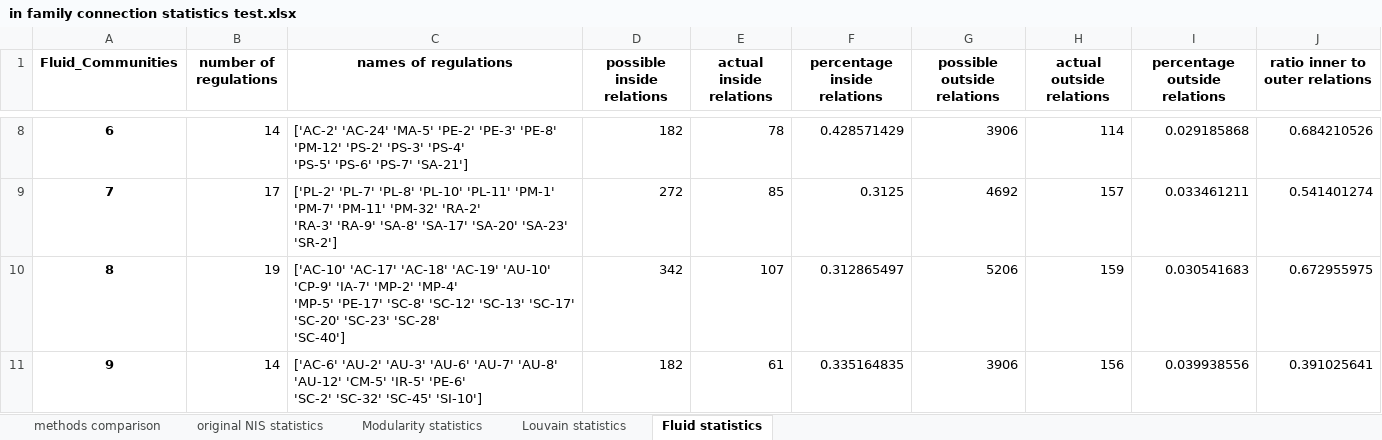
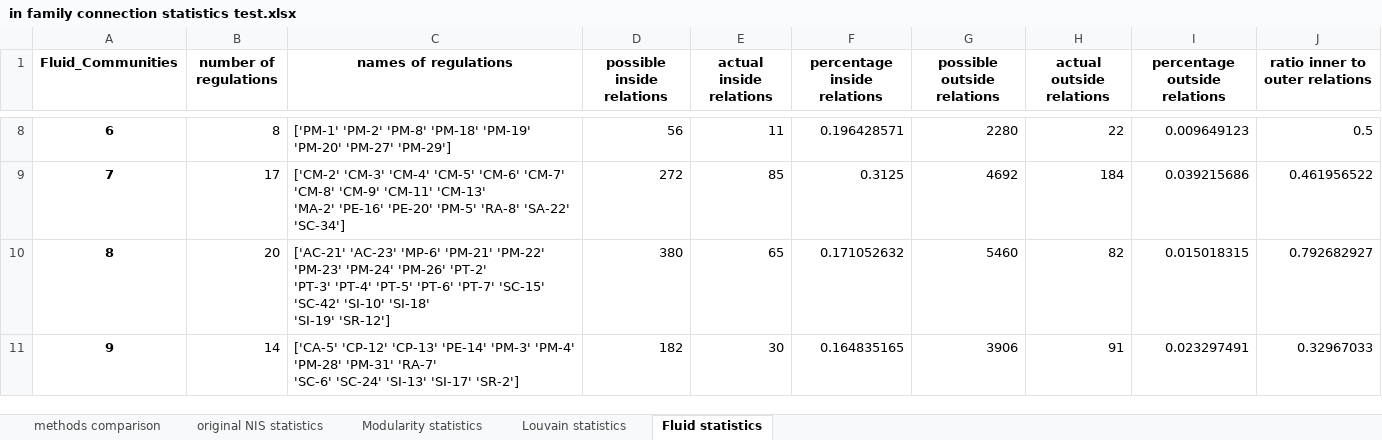
Before and after one commit to lior0110/regulations_analysis, an Excel workbook: regulations outputs/in family connection statistics test.xlsx, sheet Fluid statistics, drawn as a sheet; only a part is shown, gaps mark what is left out; values as stored, in another font and other column widths than the file's, no borders; ↵ is a line break in a cell; the diff covers the shown part only; the diff names each change by its address in the sheet, - before the commit and + after, or states it on an @@ line.

```diff
--- a/regulations outputs/in family connection statistics test.xlsx (sheet Fluid statistics)
+++ b/regulations outputs/in family connection statistics test.xlsx (sheet Fluid statistics)
-B8 (number of regulations): 14
+B8 (number of regulations): 8
-C8 (names of regulations): ['AC-2' 'AC-24' 'MA-5' 'PE-2' 'PE-3' 'PE-8' 'PM-12' 'PS-2' 'PS-3' 'PS-4' ↵ 'PS-5' 'PS-6' 'PS-7' 'SA-21']
+C8 (names of regulations): ['PM-1' 'PM-2' 'PM-8' 'PM-18' 'PM-19' 'PM-20' 'PM-27' 'PM-29']
-D8 (possible inside relations): 182
+D8 (possible inside relations): 56
-E8 (actual inside relations): 78
+E8 (actual inside relations): 11
-F8 (percentage inside relations): 0.428571429
+F8 (percentage inside relations): 0.196428571
-G8 (possible outside relations): 3906
+G8 (possible outside relations): 2280
-H8 (actual outside relations): 114
+H8 (actual outside relations): 22
-I8 (percentage outside relations): 0.029185868
+I8 (percentage outside relations): 0.009649123
-J8 (ratio inner to outer relations): 0.684210526
+J8 (ratio inner to outer relations): 0.5
-C9 (names of regulations): ['PL-2' 'PL-7' 'PL-8' 'PL-10' 'PL-11' 'PM-1' 'PM-7' 'PM-11' 'PM-32' 'RA-2' ↵ 'RA-3' 'RA-9' 'SA-8' 'SA-17' 'SA-20' 'SA-23' 'SR-2']
+C9 (names of regulations): ['CM-2' 'CM-3' 'CM-4' 'CM-5' 'CM-6' 'CM-7' 'CM-8' 'CM-9' 'CM-11' 'CM-13' ↵ 'MA-2' 'PE-16' 'PE-20' 'PM-5' 'RA-8' 'SA-22' 'SC-34']
-H9 (actual outside relations): 157
+H9 (actual outside relations): 184
-I9 (percentage outside relations): 0.033461211
+I9 (percentage outside relations): 0.039215686
-J9 (ratio inner to outer relations): 0.541401274
+J9 (ratio inner to outer relations): 0.461956522
-B10 (number of regulations): 19
+B10 (number of regulations): 20
-C10 (names of regulations): ['AC-10' 'AC-17' 'AC-18' 'AC-19' 'AU-10' 'CP-9' 'IA-7' 'MP-2' 'MP-4' ↵ 'MP-5' 'PE-17' 'SC-8' 'SC-12' 'SC-13' 'SC-17' 'SC-20' 'SC-23' 'SC-28' ↵ 'SC-40']
+C10 (names of regulations): ['AC-21' 'AC-23' 'MP-6' 'PM-21' 'PM-22' 'PM-23' 'PM-24' 'PM-26' 'PT-2' ↵ 'PT-3' 'PT-4' 'PT-5' 'PT-6' 'PT-7' 'SC-15' 'SC-42' 'SI-10' 'SI-18' ↵ 'SI-19' 'SR-12']
-D10 (possible inside relations): 342
+D10 (possible inside relations): 380
-E10 (actual inside relations): 107
+E10 (actual inside relations): 65
-F10 (percentage inside relations): 0.312865497
+F10 (percentage inside relations): 0.171052632
-G10 (possible outside relations): 5206
+G10 (possible outside relations): 5460
-H10 (actual outside relations): 159
+H10 (actual outside relations): 82
-I10 (percentage outside relations): 0.030541683
+I10 (percentage outside relations): 0.015018315
-J10 (ratio inner to outer relations): 0.672955975
+J10 (ratio inner to outer relations): 0.792682927
-C11 (names of regulations): ['AC-6' 'AU-2' 'AU-3' 'AU-6' 'AU-7' 'AU-8' 'AU-12' 'CM-5' 'IR-5' 'PE-6' ↵ 'SC-2' 'SC-32' 'SC-45' 'SI-10']
+C11 (names of regulations): ['CA-5' 'CP-12' 'CP-13' 'PE-14' 'PM-3' 'PM-4' 'PM-28' 'PM-31' 'RA-7' ↵ 'SC-6' 'SC-24' 'SI-13' 'SI-17' 'SR-2']
-E11 (actual inside relations): 61
+E11 (actual inside relations): 30
-F11 (percentage inside relations): 0.335164835
+F11 (percentage inside relations): 0.164835165
-H11 (actual outside relations): 156
+H11 (actual outside relations): 91
-I11 (percentage outside relations): 0.039938556
+I11 (percentage outside relations): 0.023297491
-J11 (ratio inner to outer relations): 0.391025641
+J11 (ratio inner to outer relations): 0.32967033
```
Also changed, not shown: 144 edited cells elsewhere in this sheet, sheet Louvain statistics, sheet methods comparison, 2 other files.
